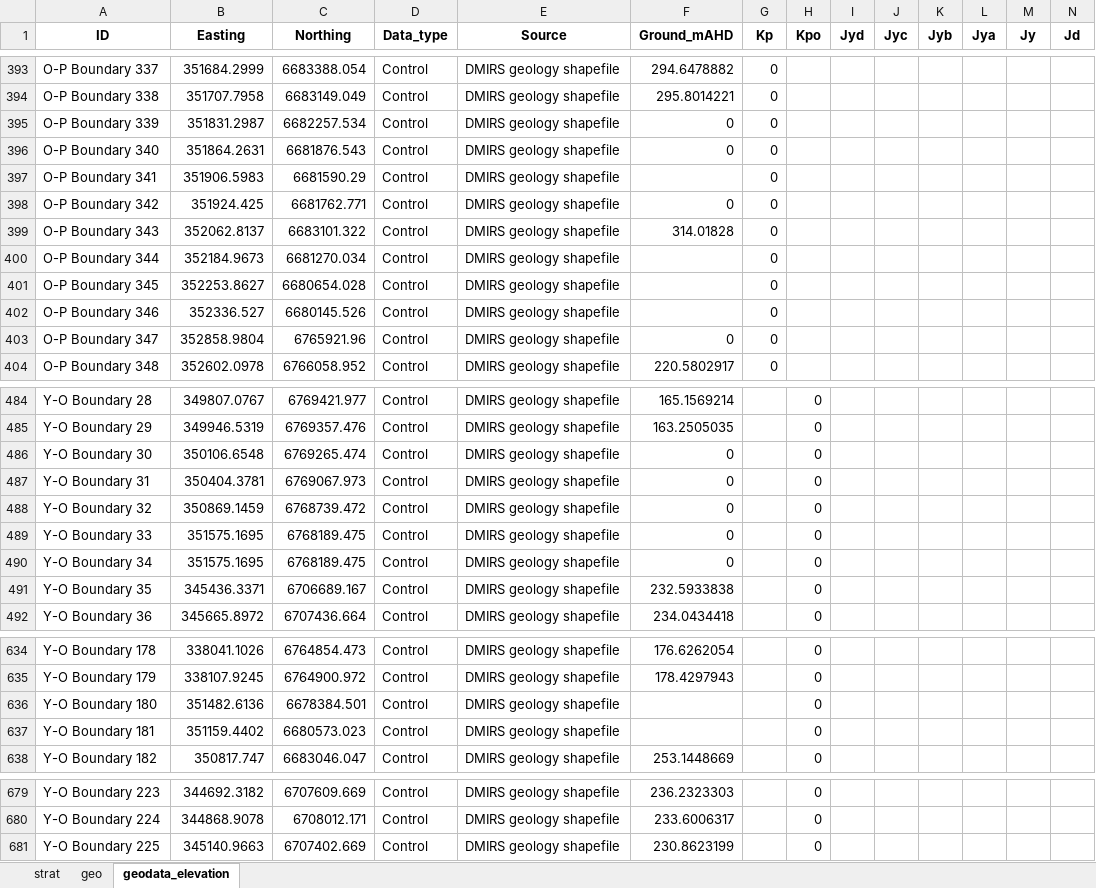
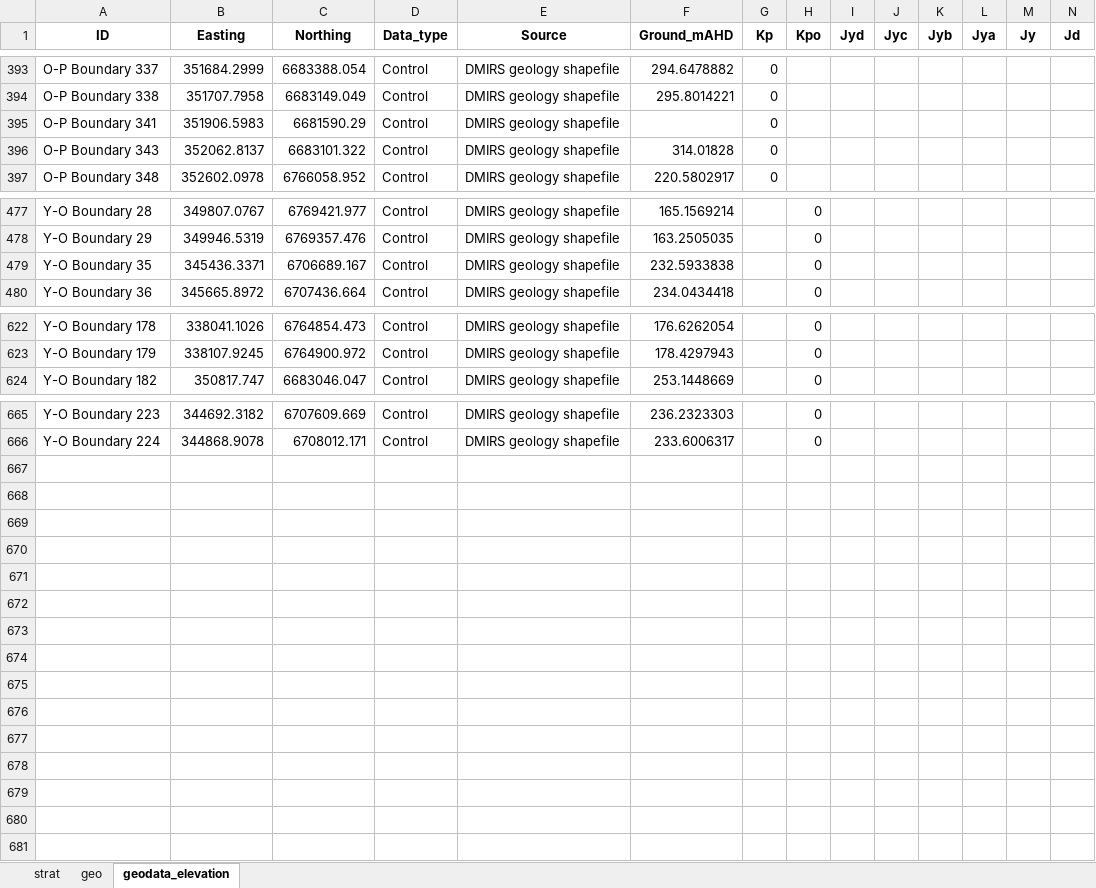
Before and after one commit to malvina-chmielarski/Otorowiri, an Excel workbook: Data/Data_geology/bore_data_Otorowiri.xlsx, sheet geodata_elevation, drawn as a sheet; only a part is shown, gaps mark what is left out; values as stored, in another font and other column widths than the file's, no borders; rows hold the shown columns only; the diff names each change by its address in the sheet, - before the commit and + after, or states it on an @@ line.

Commit message:
bore data cleaned

```diff
--- a/Data/Data_geology/bore_data_Otorowiri.xlsx (sheet geodata_elevation)
+++ b/Data/Data_geology/bore_data_Otorowiri.xlsx (sheet geodata_elevation)
-row 395: O-P Boundary 339 | 351831.2987 | 6682257.534 | Control | DMIRS geology shapefile | 0 | 0
-row 396: O-P Boundary 340 | 351864.2631 | 6681876.543 | Control | DMIRS geology shapefile | 0 | 0
-row 398: O-P Boundary 342 | 351924.425 | 6681762.771 | Control | DMIRS geology shapefile | 0 | 0
-row 400: O-P Boundary 344 | 352184.9673 | 6681270.034 | Control | DMIRS geology shapefile |  | 0
-row 401: O-P Boundary 345 | 352253.8627 | 6680654.028 | Control | DMIRS geology shapefile |  | 0
-row 402: O-P Boundary 346 | 352336.527 | 6680145.526 | Control | DMIRS geology shapefile |  | 0
-row 403: O-P Boundary 347 | 352858.9804 | 6765921.96 | Control | DMIRS geology shapefile | 0 | 0
-row 486: Y-O Boundary 30 | 350106.6548 | 6769265.474 | Control | DMIRS geology shapefile | 0 |  | 0
-row 487: Y-O Boundary 31 | 350404.3781 | 6769067.973 | Control | DMIRS geology shapefile | 0 |  | 0
-row 488: Y-O Boundary 32 | 350869.1459 | 6768739.472 | Control | DMIRS geology shapefile | 0 |  | 0
-row 489: Y-O Boundary 33 | 351575.1695 | 6768189.475 | Control | DMIRS geology shapefile | 0 |  | 0
-row 490: Y-O Boundary 34 | 351575.1695 | 6768189.475 | Control | DMIRS geology shapefile | 0 |  | 0
-row 636: Y-O Boundary 180 | 351482.6136 | 6678384.501 | Control | DMIRS geology shapefile |  |  | 0
-row 637: Y-O Boundary 181 | 351159.4402 | 6680573.023 | Control | DMIRS geology shapefile |  |  | 0
-row 681: Y-O Boundary 225 | 345140.9663 | 6707402.669 | Control | DMIRS geology shapefile | 230.8623199 |  | 0
```
Also changed, not shown: sheet geo, sheet strat, 1 other file.
